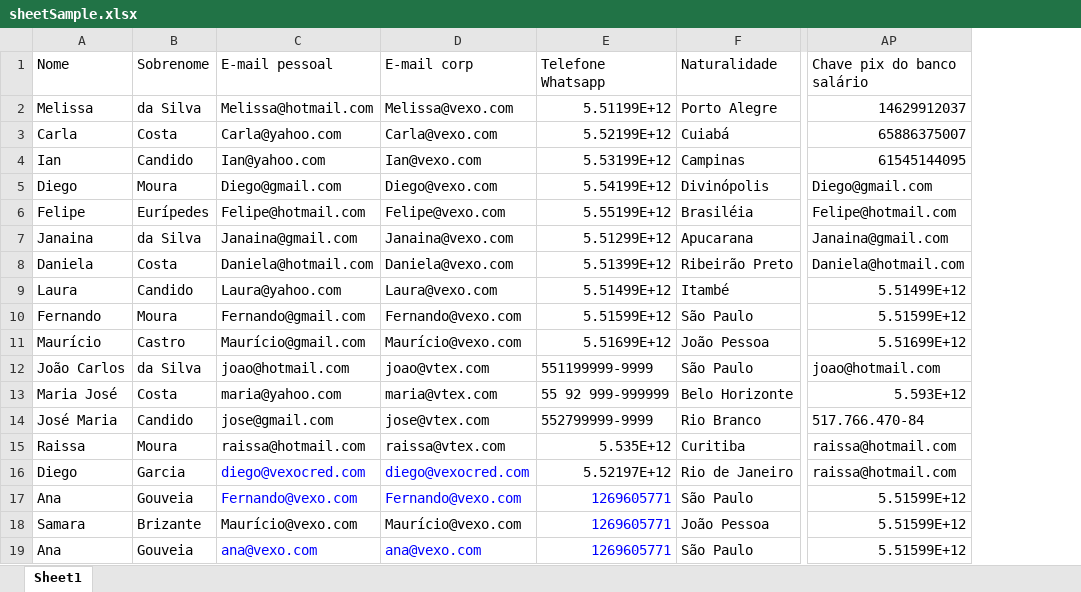
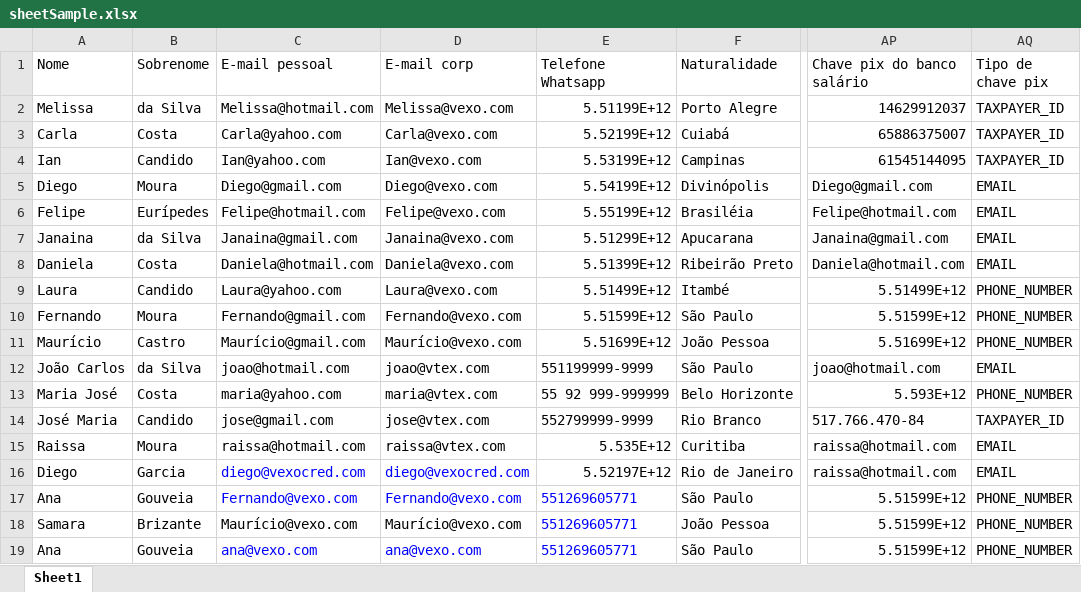
Before and after one commit to DiegoAntonioli/vexo-backend, an Excel workbook: src/sheetSample.xlsx, sheet Sheet1, drawn as a sheet; only a part is shown, gaps mark what is left out; values as stored, in another font and other column widths than the file's, no borders; the diff names each change by its address in the sheet, - before the commit and + after, or states it on an @@ line.

```diff
--- a/src/sheetSample.xlsx (sheet Sheet1)
+++ b/src/sheetSample.xlsx (sheet Sheet1)
+column AQ (Tipo de chave pix), rows 2-19: TAXPAYER_ID | TAXPAYER_ID | TAXPAYER_ID | EMAIL | EMAIL | EMAIL | EMAIL | PHONE_NUMBER | PHONE_NUMBER | PHONE_NUMBER | EMAIL | PHONE_NUMBER | TAXPAYER_ID | EMAIL | EMAIL | PHONE_NUMBER | PHONE_NUMBER | PHONE_NUMBER
-E17:E19 (Telefone Whatsapp): 1269605771
+E17:E19 (Telefone Whatsapp): 551269605771
```
Also changed, not shown: 34 other files.
